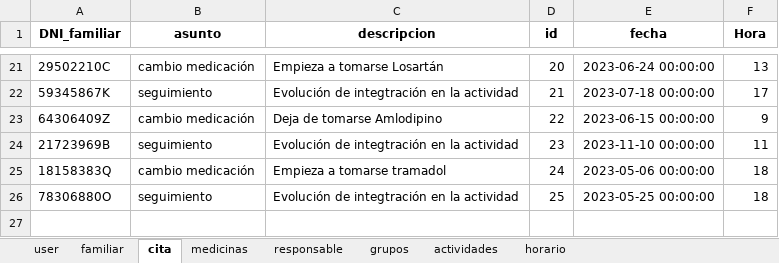
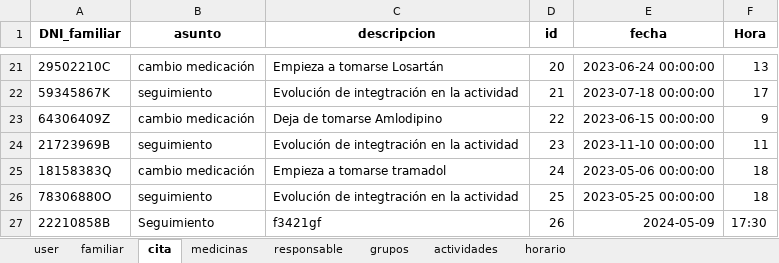
Before and after one commit to closecarefundation/PY-to-APK, an Excel workbook: closecare.xlsx, sheet cita, drawn as a sheet; only a part is shown, gaps mark what is left out; values as stored, in another font and other column widths than the file's, no borders; the diff names each change by its address in the sheet, - before the commit and + after, or states it on an @@ line.

Commit message:
Guardar cita

```diff
--- a/closecare.xlsx (sheet cita)
+++ b/closecare.xlsx (sheet cita)
+row 27: 22210858B | Seguimiento | f3421gf | 26 | 2024-05-09 | 17:30
```
